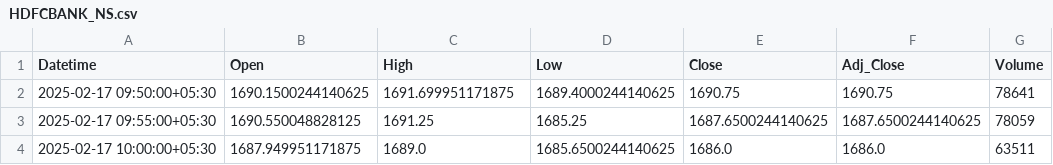
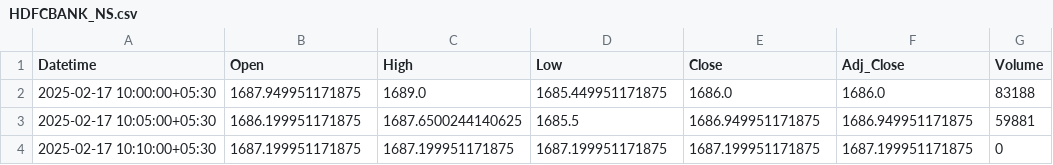
Before and after one commit to chiragpalan/stock_predictions_rnn_v3, a CSV file: temp_csv/HDFCBANK_NS.csv, drawn as a sheet.

```diff
--- a/temp_csv/HDFCBANK_NS.csv
+++ b/temp_csv/HDFCBANK_NS.csv
@@ -1,4 +1,4 @@
 Datetime,Open,High,Low,Close,Adj_Close,Volume
-2025-02-17 09:50:00+05:30,1690.1500244140625,1691.699951171875,1689.4000244140625,1690.75,1690.75,78641
-2025-02-17 09:55:00+05:30,1690.550048828125,1691.25,1685.25,1687.6500244140625,1687.6500244140625,78059
-2025-02-17 10:00:00+05:30,1687.949951171875,1689.0,1685.6500244140625,1686.0,1686.0,63511
+2025-02-17 10:00:00+05:30,1687.949951171875,1689.0,1685.449951171875,1686.0,1686.0,83188
+2025-02-17 10:05:00+05:30,1686.199951171875,1687.6500244140625,1685.5,1686.949951171875,1686.949951171875,59881
+2025-02-17 10:10:00+05:30,1687.199951171875,1687.199951171875,1687.199951171875,1687.199951171875,1687.199951171875,0
```
Also changed, not shown: temp_csv/ICICIBANK_NS.csv, temp_csv/INFY_NS.csv, 3 other files.
